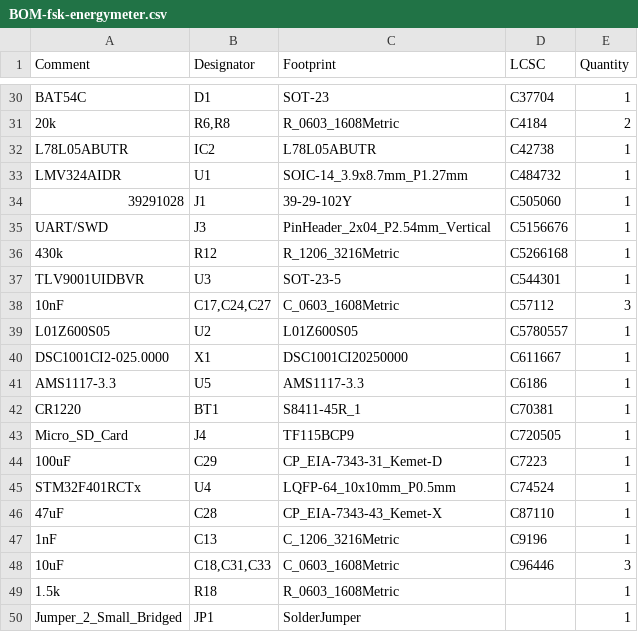
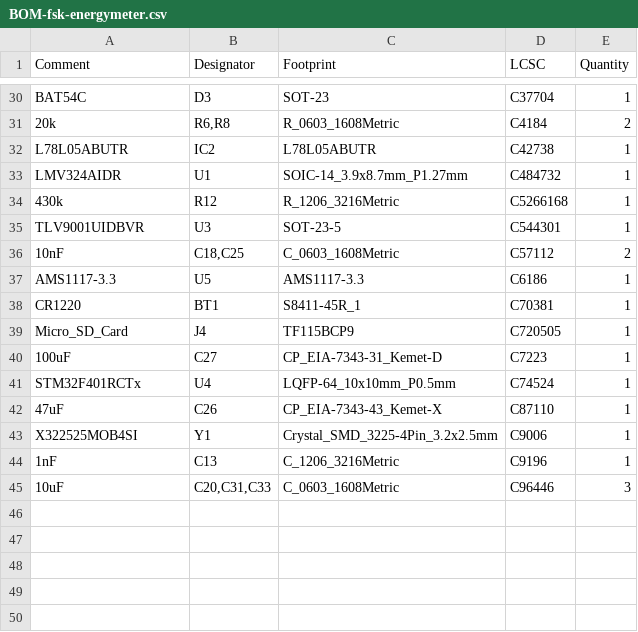
Before and after one commit to luftaquila/fsk-energymeter, a CSV file: device/hardware/jlcpcb/production_files/BOM-fsk-energymeter.csv, drawn as a sheet; only a part is shown, gaps mark what is left out; removed rows and columns are numbered as before the commit, all else as after; the diff covers the shown part only; the diff names each change by its address in the sheet, - before the commit and + after, or states it on an @@ line.

Commit message:
refactor: PCB redesign
* add: LSE crystal
* replace: HSE from osc to crystal
* remove: USB pull-up resistor
* replace: LV connector

```diff
--- a/device/hardware/jlcpcb/production_files/BOM-fsk-energymeter.csv
+++ b/device/hardware/jlcpcb/production_files/BOM-fsk-energymeter.csv
-B30 (Designator): D1
+B30 (Designator): D3
-row 34: 39291028 | J1 | 39-29-102Y | C505060 | 1
-row 35: UART/SWD | J3 | PinHeader_2x04_P2.54mm_Vertical | C5156676 | 1
-B36 (Designator): C17,C24,C27
+B36 (Designator): C18,C25
-E36 (Quantity): 3
+E36 (Quantity): 2
-row 39: L01Z600S05 | U2 | L01Z600S05 | C5780557 | 1
-row 40: DSC1001CI2-025.0000 | X1 | DSC1001CI20250000 | C611667 | 1
-B40 (Designator): C29
+B40 (Designator): C27
-B42 (Designator): C28
+B42 (Designator): C26
+row 43: X322525MOB4SI | Y1 | Crystal_SMD_3225-4Pin_3.2x2.5mm | C9006 | 1
-B45 (Designator): C18,C31,C33
+B45 (Designator): C20,C31,C33
-row 49: 1.5k | R18 | R_0603_1608Metric |  | 1
-row 50: Jumper_2_Small_Bridged | JP1 | SolderJumper |  | 1
```
Also changed, not shown: 3 added rows, 3 removed rows and 8 edited cells elsewhere in this file, device/hardware/jlcpcb/production_files/CPL-fsk-energymeter.csv, 22 other files.
